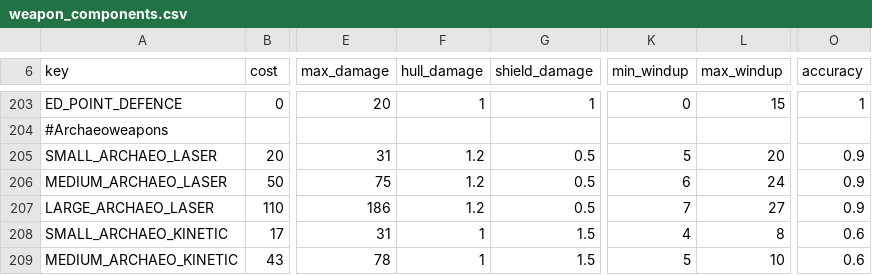
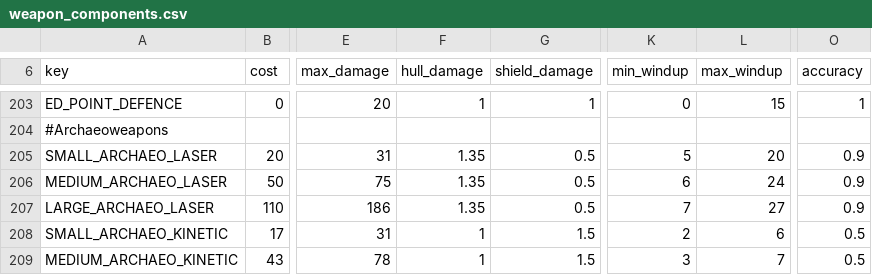
Before and after one commit to Samhain8/StellarisMods, a CSV file: rebalance_everything/common/component_templates/weapon_components.csv, drawn as a sheet; only a part is shown, gaps mark what is left out; the diff covers the shown part only; the diff names each change by its address in the sheet, - before the commit and + after, or states it on an @@ line.

```diff
--- a/rebalance_everything/common/component_templates/weapon_components.csv
+++ b/rebalance_everything/common/component_templates/weapon_components.csv
-F205:F207 (hull_damage): 1.2
+F205:F207 (hull_damage): 1.35
-K208 (min_windup): 4
+K208 (min_windup): 2
-L208 (max_windup): 8
+L208 (max_windup): 6
-O208:O209 (accuracy): 0.6
+O208:O209 (accuracy): 0.5
-K209 (min_windup): 5
+K209 (min_windup): 3
-L209 (max_windup): 10
+L209 (max_windup): 7
```
Also changed, not shown: 30 edited cells elsewhere in this file, 29 other files.
